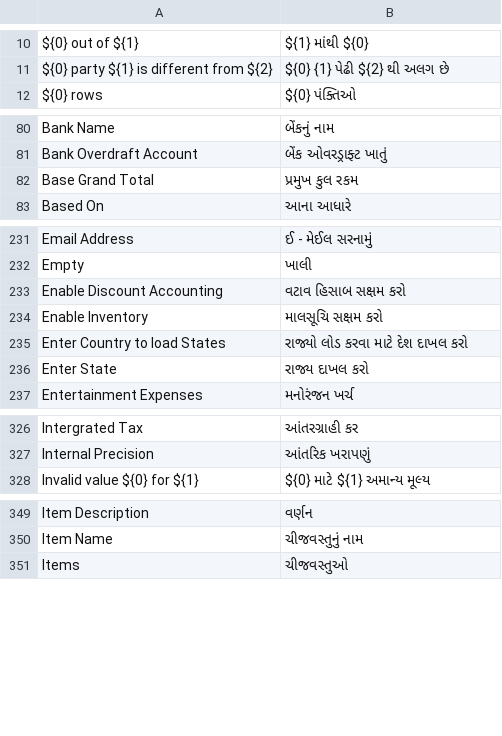
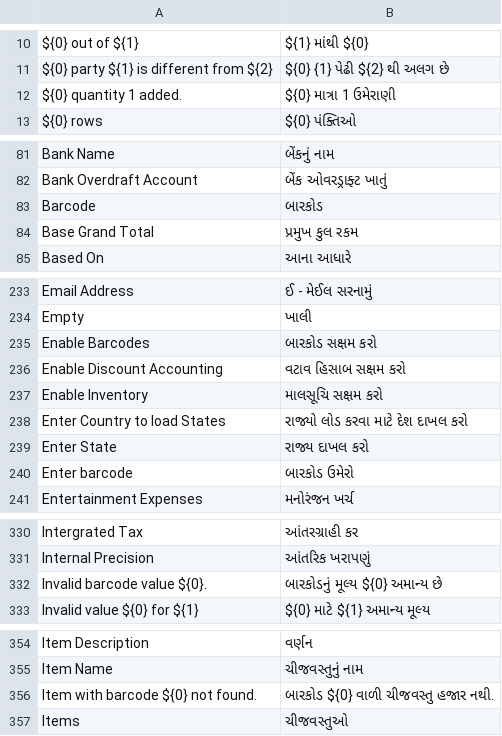
Before and after one commit to goldhorsedev0101/pro-account-books, a CSV file: translations/gu.csv, drawn as a sheet; only a part is shown, gaps mark what is left out; the diff covers the shown part only; the diff names each change by its address in the sheet, - before the commit and + after, or states it on an @@ line.

```diff
--- a/translations/gu.csv
+++ b/translations/gu.csv
+row 12: ${0} quantity 1 added. | ${0} માત્રા 1 ઉમેરાણી
+row 83: Barcode | બારકોડ
+row 235: Enable Barcodes | બારકોડ સક્ષમ કરો
+row 240: Enter barcode | બારકોડ ઉમેરો
+row 332: Invalid barcode value ${0}. | બારકોડનું મૂલ્ય ${0} અમાન્ય છે
+row 356: Item with barcode ${0} not found. | બારકોડ ${0} વાળી ચીજવસ્તુ હજાર નથી.
```
Also changed, not shown: 13 edited cells elsewhere in this file.
